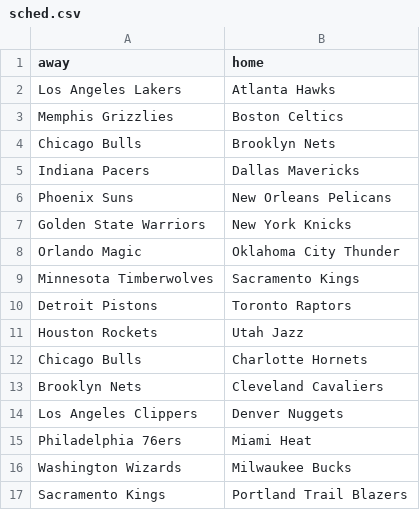
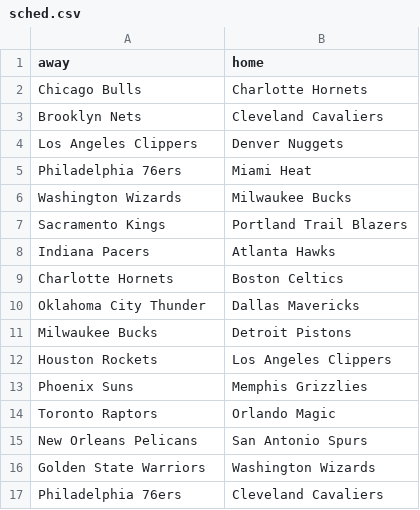
Before and after one commit to tvbassine/four.factors.data, a CSV file: sched.csv, drawn as a sheet; only a part is shown; the shorter side is filled out with more unchanged rows.

```diff
--- a/sched.csv
+++ b/sched.csv
@@ -1,12 +1,2 @@
 "away","home"
-"Los Angeles Lakers","Atlanta Hawks"
-"Memphis Grizzlies","Boston Celtics"
-"Chicago Bulls","Brooklyn Nets"
-"Indiana Pacers","Dallas Mavericks"
-"Phoenix Suns","New Orleans Pelicans"
-"Golden State Warriors","New York Knicks"
-"Orlando Magic","Oklahoma City Thunder"
-"Minnesota Timberwolves","Sacramento Kings"
-"Detroit Pistons","Toronto Raptors"
-"Houston Rockets","Utah Jazz"
 "Chicago Bulls","Charlotte Hornets"
```
Also changed, not shown: factors.12.24.csv.
